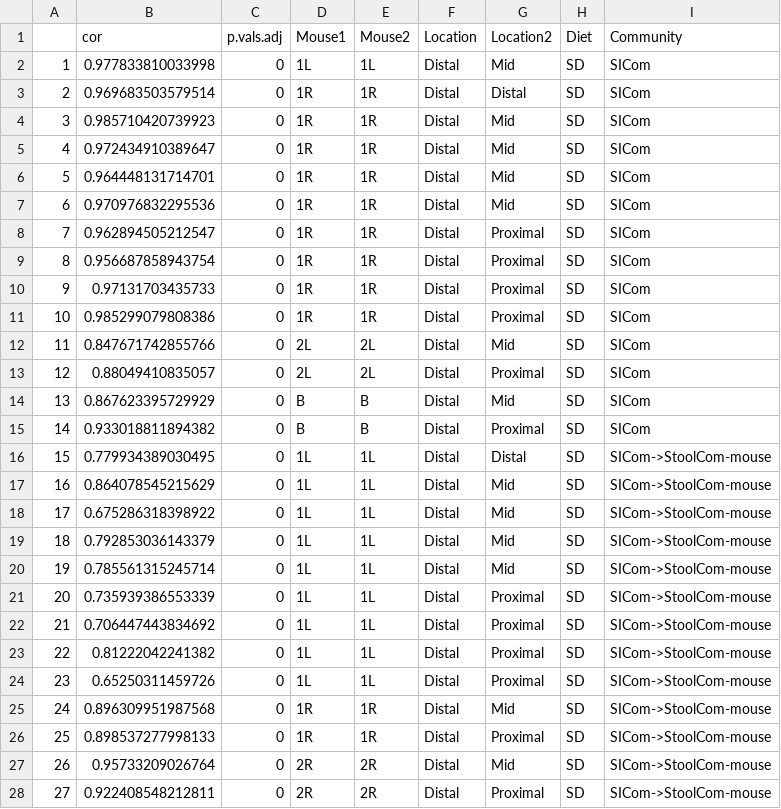
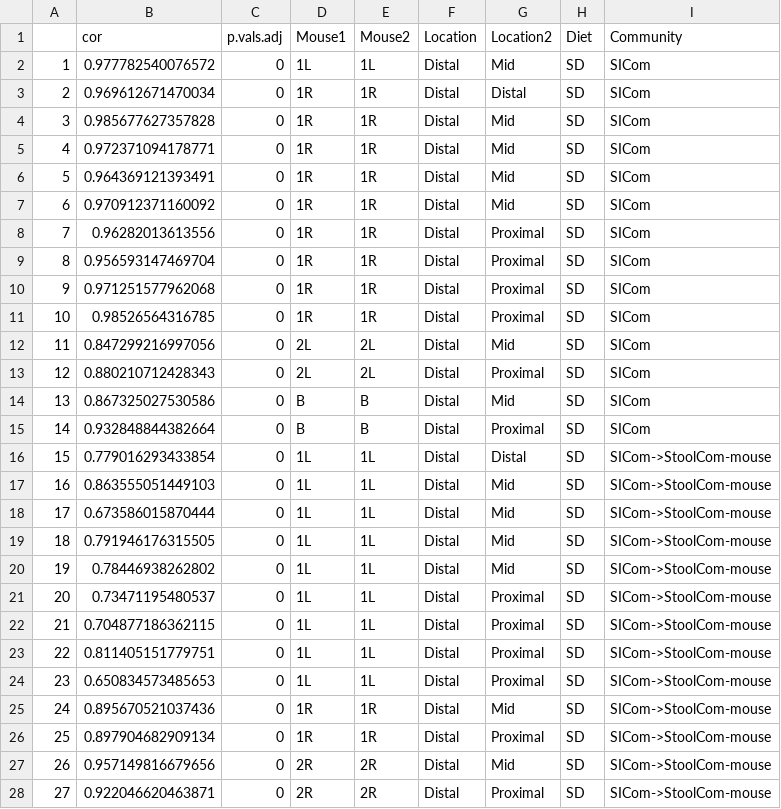
Before and after one commit to rculver123/modeling-small-intestine-microbiota, a CSV file: 3-figures/Supplementary Table 2.csv, drawn as a sheet; only a part is shown; the diff covers the shown part only.

```diff
--- a/3-figures/Supplementary Table 2.csv
+++ b/3-figures/Supplementary Table 2.csv
@@ -1,28 +1,28 @@
 "","cor","p.vals.adj","Mouse1","Mouse2","Location","Location2","Diet","Community"
-"1",0.977833810033998,0,"1L","1L","Distal","Mid","SD","SICom"
-"2",0.969683503579514,0,"1R","1R","Distal","Distal","SD","SICom"
-"3",0.985710420739923,0,"1R","1R","Distal","Mid","SD","SICom"
-"4",0.972434910389647,0,"1R","1R","Distal","Mid","SD","SICom"
-"5",0.964448131714701,0,"1R","1R","Distal","Mid","SD","SICom"
-"6",0.970976832295536,0,"1R","1R","Distal","Mid","SD","SICom"
-"7",0.962894505212547,0,"1R","1R","Distal","Proximal","SD","SICom"
-"8",0.956687858943754,0,"1R","1R","Distal","Proximal","SD","SICom"
-"9",0.97131703435733,0,"1R","1R","Distal","Proximal","SD","SICom"
-"10",0.985299079808386,0,"1R","1R","Distal","Proximal","SD","SICom"
-"11",0.847671742855766,0,"2L","2L","Distal","Mid","SD","SICom"
-"12",0.88049410835057,0,"2L","2L","Distal","Proximal","SD","SICom"
-"13",0.867623395729929,0,"B","B","Distal","Mid","SD","SICom"
-"14",0.933018811894382,0,"B","B","Distal","Proximal","SD","SICom"
-"15",0.779934389030495,0,"1L","1L","Distal","Distal","SD","SICom->StoolCom-mouse"
-"16",0.864078545215629,0,"1L","1L","Distal","Mid","SD","SICom->StoolCom-mouse"
-"17",0.675286318398922,0,"1L","1L","Distal","Mid","SD","SICom->StoolCom-mouse"
-"18",0.792853036143379,0,"1L","1L","Distal","Mid","SD","SICom->StoolCom-mouse"
-"19",0.785561315245714,0,"1L","1L","Distal","Mid","SD","SICom->StoolCom-mouse"
-"20",0.735939386553339,0,"1L","1L","Distal","Proximal","SD","SICom->StoolCom-mouse"
-"21",0.706447443834692,0,"1L","1L","Distal","Proximal","SD","SICom->StoolCom-mouse"
-"22",0.81222042241382,0,"1L","1L","Distal","Proximal","SD","SICom->StoolCom-mouse"
-"23",0.65250311459726,0,"1L","1L","Distal","Proximal","SD","SICom->StoolCom-mouse"
-"24",0.896309951987568,0,"1R","1R","Distal","Mid","SD","SICom->StoolCom-mouse"
-"25",0.898537277998133,0,"1R","1R","Distal","Proximal","SD","SICom->StoolCom-mouse"
-"26",0.95733209026764,0,"2R","2R","Distal","Mid","SD","SICom->StoolCom-mouse"
-"27",0.922408548212811,0,"2R","2R","Distal","Proximal","SD","SICom->StoolCom-mouse"
+"1",0.977782540076572,0,"1L","1L","Distal","Mid","SD","SICom"
+"2",0.969612671470034,0,"1R","1R","Distal","Distal","SD","SICom"
+"3",0.985677627357828,0,"1R","1R","Distal","Mid","SD","SICom"
+"4",0.972371094178771,0,"1R","1R","Distal","Mid","SD","SICom"
+"5",0.964369121393491,0,"1R","1R","Distal","Mid","SD","SICom"
+"6",0.970912371160092,0,"1R","1R","Distal","Mid","SD","SICom"
+"7",0.96282013613556,0,"1R","1R","Distal","Proximal","SD","SICom"
+"8",0.956593147469704,0,"1R","1R","Distal","Proximal","SD","SICom"
+"9",0.971251577962068,0,"1R","1R","Distal","Proximal","SD","SICom"
+"10",0.98526564316785,0,"1R","1R","Distal","Proximal","SD","SICom"
+"11",0.847299216997056,0,"2L","2L","Distal","Mid","SD","SICom"
+"12",0.880210712428343,0,"2L","2L","Distal","Proximal","SD","SICom"
+"13",0.867325027530586,0,"B","B","Distal","Mid","SD","SICom"
+"14",0.932848844382664,0,"B","B","Distal","Proximal","SD","SICom"
+"15",0.779016293433854,0,"1L","1L","Distal","Distal","SD","SICom->StoolCom-mouse"
+"16",0.863555051449103,0,"1L","1L","Distal","Mid","SD","SICom->StoolCom-mouse"
+"17",0.673586015870444,0,"1L","1L","Distal","Mid","SD","SICom->StoolCom-mouse"
+"18",0.791946176315505,0,"1L","1L","Distal","Mid","SD","SICom->StoolCom-mouse"
+"19",0.78446938262802,0,"1L","1L","Distal","Mid","SD","SICom->StoolCom-mouse"
+"20",0.73471195480537,0,"1L","1L","Distal","Proximal","SD","SICom->StoolCom-mouse"
+"21",0.704877186362115,0,"1L","1L","Distal","Proximal","SD","SICom->StoolCom-mouse"
+"22",0.811405151779751,0,"1L","1L","Distal","Proximal","SD","SICom->StoolCom-mouse"
+"23",0.650834573485653,0,"1L","1L","Distal","Proximal","SD","SICom->StoolCom-mouse"
+"24",0.895670521037436,0,"1R","1R","Distal","Mid","SD","SICom->StoolCom-mouse"
+"25",0.897904682909134,0,"1R","1R","Distal","Proximal","SD","SICom->StoolCom-mouse"
+"26",0.957149816679656,0,"2R","2R","Distal","Mid","SD","SICom->StoolCom-mouse"
+"27",0.922046620463871,0,"2R","2R","Distal","Proximal","SD","SICom->StoolCom-mouse"
```
Also changed, not shown: 101 edited cells elsewhere in this file, 14 other files.
